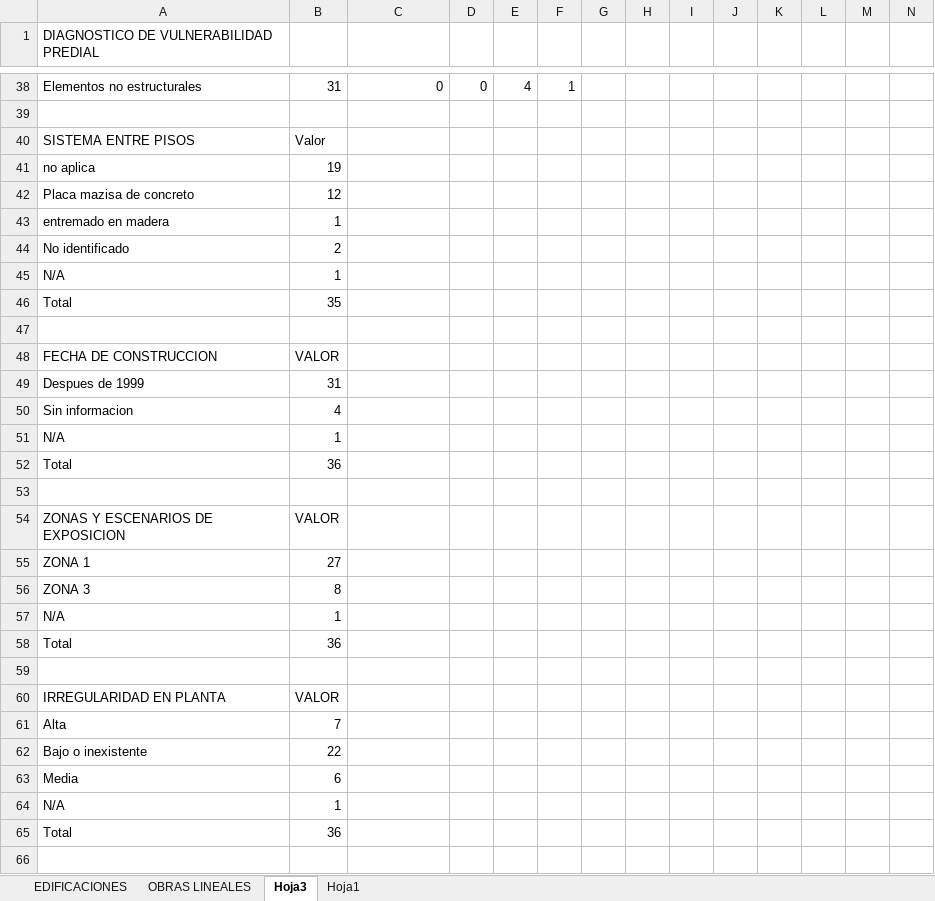
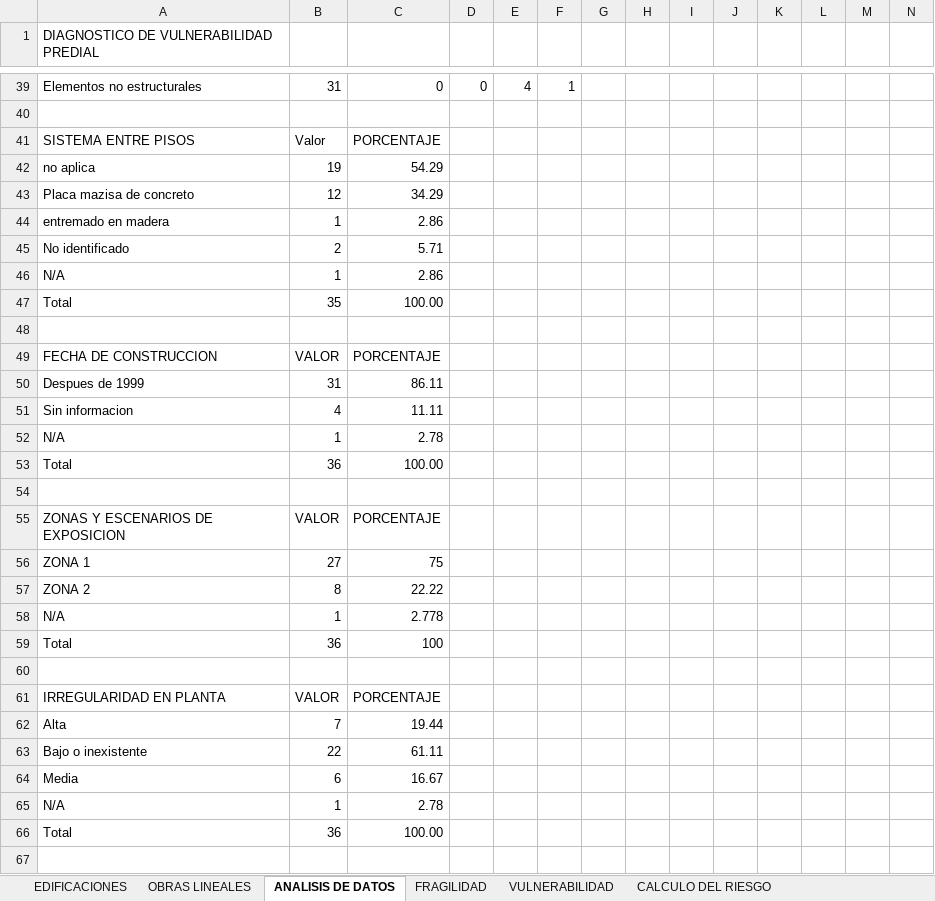
Before and after one commit to leslydagar09-hash/leslydagar09-hash-fragilidad-predial, an Excel workbook: Base de Datos.xlsx, sheet ANALISIS DE DATOS, drawn as a sheet; only a part is shown, gaps mark what is left out; values as stored, in another font and other column widths than the file's, no cell formats; charts and pictures not drawn; removed rows and columns are numbered as before the commit, all else as after; rows hold the shown columns only; the diff covers the shown part only; the diff names each change by its address in the sheet, - before the commit and + after, or states it on an @@ line.

```diff
--- a/Base de Datos.xlsx (sheet ANALISIS DE DATOS)
+++ b/Base de Datos.xlsx (sheet ANALISIS DE DATOS)
-sheet tab: Hoja3
+sheet tab: ANALISIS DE DATOS
-sheet tab: Hoja1
+sheet tab: FRAGILIDAD
+sheet tab: VULNERABILIDAD
+sheet tab: CALCULO DEL RIESGO
-C41: (empty)
+C41: PORCENTAJE
-C42: (empty)
+C42: 54.29
-C43: (empty)
+C43: 34.29
-C44: (empty)
+C44: 2.86
-C45: (empty)
+C45: 5.71
-C46: (empty)
+C46: 2.86
-C47: (empty)
+C47: 100.00
-C49: (empty)
+C49: PORCENTAJE
-C50: (empty)
+C50: 86.11
-C51: (empty)
+C51: 11.11
-C52: (empty)
+C52: 2.78
-C53: (empty)
+C53: 100.00
-C55: (empty)
+C55: PORCENTAJE
-C56: (empty)
+C56: 75
-row 56: ZONA 3 | 8
+row 57: ZONA 2 | 8 | 22.22
-C58: (empty)
+C58: 2.778
-C59: (empty)
+C59: 100
-C61: (empty)
+C61: PORCENTAJE
-C62: (empty)
+C62: 19.44
-C63: (empty)
+C63: 61.11
-C64: (empty)
+C64: 16.67
-C65: (empty)
+C65: 2.78
-C66: (empty)
+C66: 100.00
```
Also changed, not shown: 15 added rows and 38 edited cells elsewhere in this sheet, sheet EDIFICACIONES, sheet FRAGILIDAD, other sheet tabs, cell formats, formulas that keep their value, charts or pictures.
